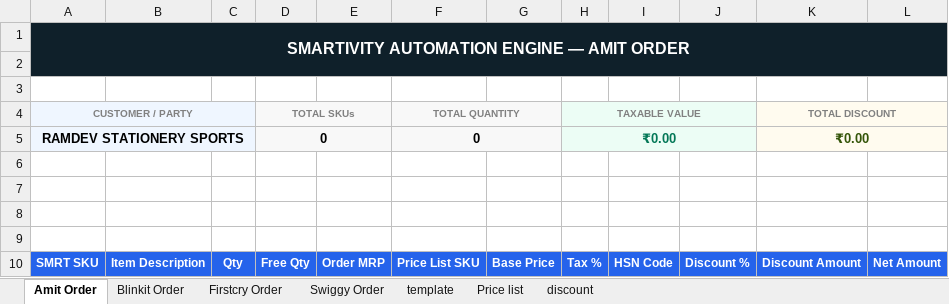
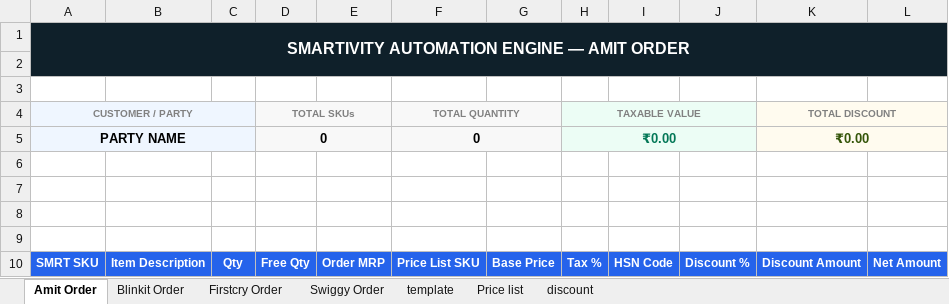
Before and after one commit to yogeshsmartivity/excel, an Excel workbook: Order_Processor.xlsm, sheet Amit Order, drawn as a sheet; values as stored, in another font and other column widths than the file's, no borders; charts and pictures and conditional formats not drawn; the diff names each change by its address in the sheet, - before the commit and + after, or states it on an @@ line.

Commit message:
Auto-sync Order_Processor.xlsm via Antigravity Engine

```diff
--- a/Order_Processor.xlsm (sheet Amit Order)
+++ b/Order_Processor.xlsm (sheet Amit Order)
-A5 (CUSTOMER / PARTY): RAMDEV STATIONERY SPORTS
+A5 (CUSTOMER / PARTY): PARTY NAME
```
Also changed, not shown: sheet Firstcry Order, sheet discount, sheet Swiggy Order, sheet template, sheet Blinkit Order, formulas that keep their value, charts or pictures.
